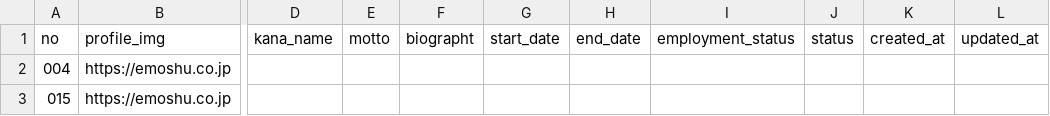
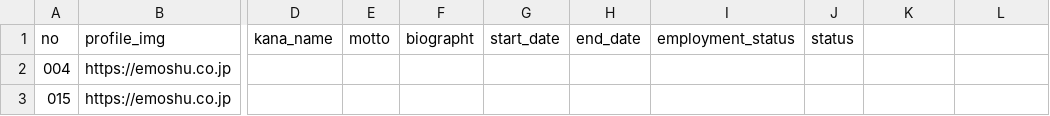
Before and after one commit to emoshu-tomoyasu-sunagawa/internship-task, a CSV file: members.csv, drawn as a sheet; only a part is shown, gaps mark what is left out; the diff names each change by its address in the sheet, - before the commit and + after, or states it on an @@ line.

```diff
--- a/members.csv
+++ b/members.csv
-K1: created_at
+K1: (empty)
-L1: updated_at
+L1: (empty)
```
Also changed, not shown: 1 other file.
